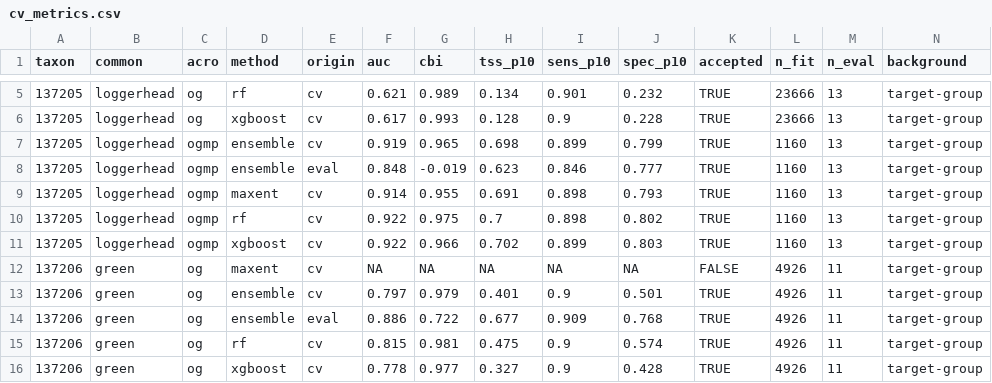
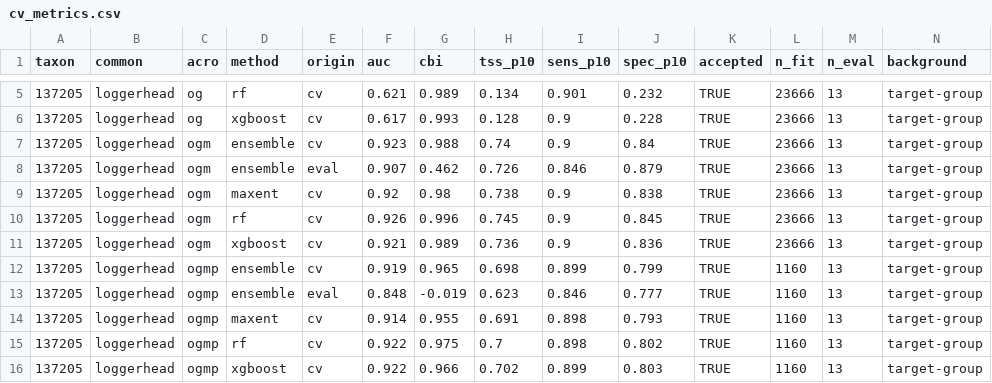
Before and after one commit to MarineSensitivity/workflows, a CSV file: data/og/cv_metrics.csv, drawn as a sheet; only a part is shown, gaps mark what is left out; the shorter side is filled out with more unchanged rows; the diff names each change by its address in the sheet, - before the commit and + after, or states it on an @@ line.

```diff
--- a/data/og/cv_metrics.csv
+++ b/data/og/cv_metrics.csv
+row 7: 137205 | loggerhead | ogm | ensemble | cv | 0.923 | 0.988 | 0.74 | 0.9 | 0.84 | TRUE | 23666 | 13 | target-group
+row 8: 137205 | loggerhead | ogm | ensemble | eval | 0.907 | 0.462 | 0.726 | 0.846 | 0.879 | TRUE | 23666 | 13 | target-group
+row 9: 137205 | loggerhead | ogm | maxent | cv | 0.92 | 0.98 | 0.738 | 0.9 | 0.838 | TRUE | 23666 | 13 | target-group
+row 10: 137205 | loggerhead | ogm | rf | cv | 0.926 | 0.996 | 0.745 | 0.9 | 0.845 | TRUE | 23666 | 13 | target-group
+row 11: 137205 | loggerhead | ogm | xgboost | cv | 0.921 | 0.989 | 0.736 | 0.9 | 0.836 | TRUE | 23666 | 13 | target-group
```
Also changed, not shown: data/og/ogm_heldout_folds.csv, data/og/ogm_region_test.csv, 20 other files.
